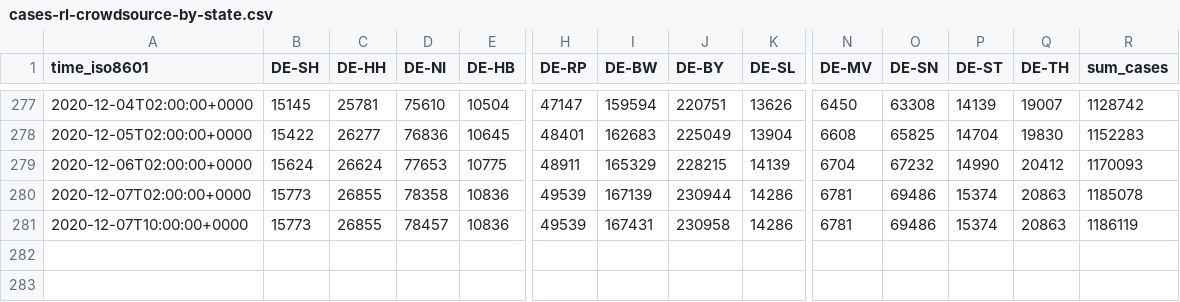
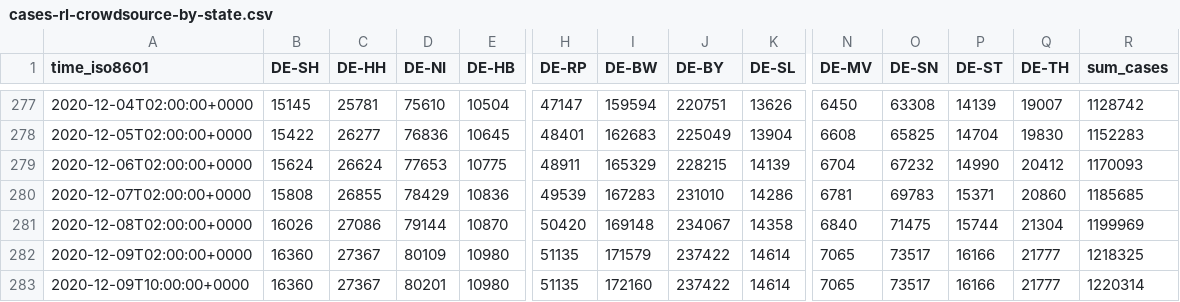
Before and after one commit to jgehrcke/covid-19-germany-gae, a CSV file: cases-rl-crowdsource-by-state.csv, drawn as a sheet; only a part is shown, gaps mark what is left out; removed rows and columns are numbered as before the commit, all else as after; rows hold the shown columns only; the diff names each change by its address in the sheet, - before the commit and + after, or states it on an @@ line.

```diff
--- a/cases-rl-crowdsource-by-state.csv
+++ b/cases-rl-crowdsource-by-state.csv
-B280 (DE-SH): 15773
+B280 (DE-SH): 15808
-D280 (DE-NI): 78358
+D280 (DE-NI): 78429
-I280 (DE-BW): 167139
+I280 (DE-BW): 167283
-J280 (DE-BY): 230944
+J280 (DE-BY): 231010
-O280 (DE-SN): 69486
+O280 (DE-SN): 69783
-P280 (DE-ST): 15374
+P280 (DE-ST): 15371
-Q280 (DE-TH): 20863
+Q280 (DE-TH): 20860
-R280 (sum_cases): 1185078
+R280 (sum_cases): 1185685
-row 281: 2020-12-07T10:00:00+0000 | 15773 | 26855 | 78457 | 10836 | 49539 | 167431 | 230958 | 14286 | 6781 | 69486 | 15374 | 20863 | 1186119
+row 281: 2020-12-08T02:00:00+0000 | 16026 | 27086 | 79144 | 10870 | 50420 | 169148 | 234067 | 14358 | 6840 | 71475 | 15744 | 21304 | 1199969
+row 282: 2020-12-09T02:00:00+0000 | 16360 | 27367 | 80109 | 10980 | 51135 | 171579 | 237422 | 14614 | 7065 | 73517 | 16166 | 21777 | 1218325
+row 283: 2020-12-09T10:00:00+0000 | 16360 | 27367 | 80201 | 10980 | 51135 | 172160 | 237422 | 14614 | 7065 | 73517 | 16166 | 21777 | 1220314
```
Also changed, not shown: cases-rl-crowdsource-by-ags.csv.
